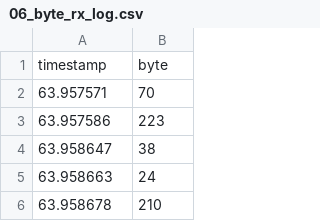
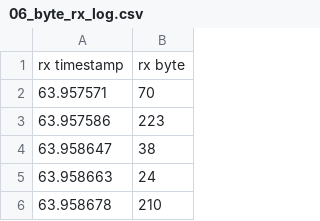
Before and after one commit to yabool2001/BPSK_test_02_4, a CSV file: 06_byte_rx_log.csv, drawn as a sheet; only a part is shown.

Commit message:
Update 06_byte_rx_log.csv

```diff
--- a/06_byte_rx_log.csv
+++ b/06_byte_rx_log.csv
@@ -1,2 +1,2 @@
-timestamp,byte
+rx timestamp,rx byte
 63.957571,70
```
